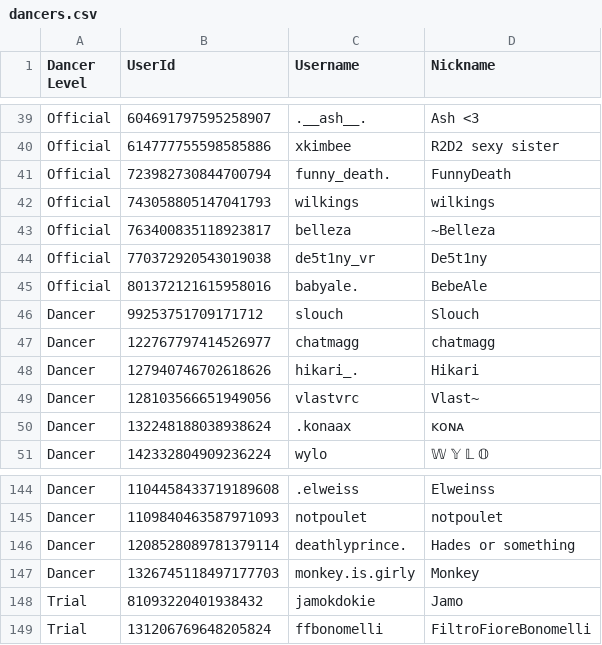
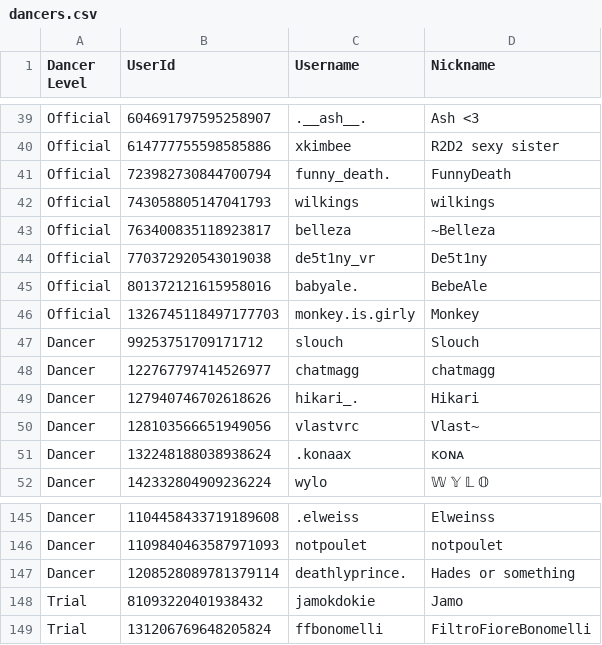
Before and after one commit to Club-Temptation/TempWorldPictures, a CSV file: web/dancers.csv, drawn as a sheet; only a part is shown, gaps mark what is left out.

```diff
--- a/web/dancers.csv
+++ b/web/dancers.csv
@@ -45,2 +45,3 @@ Official,770372920543019038,de5t1ny_vr,De5t1ny
 Official,801372121615958016,babyale.,BebeAle
+Official,1326745118497177703,monkey.is.girly,Monkey
 Dancer,99253751709171712,slouch,Slouch
@@ -146,3 +147,2 @@ Dancer,1109840463587971093,notpoulet,notpoulet
 Dancer,1208528089781379114,deathlyprince.,Hades or something
-Dancer,1326745118497177703,monkey.is.girly,Monkey
 Trial,81093220401938432,jamokdokie,Jamo
```
Also changed, not shown: web/FromDiscordDancerPromotions.csv, 2 other files.
